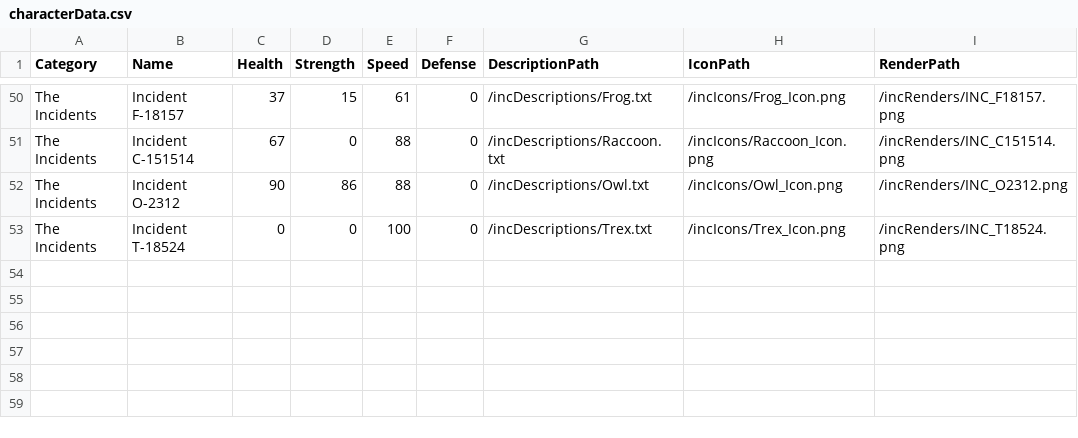
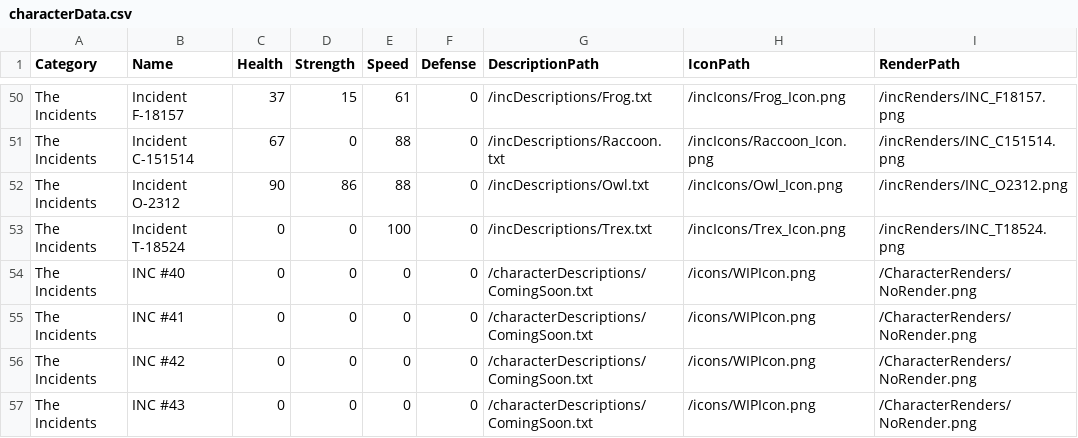
Before and after one commit to WuffT/CharacterLibraryRework, a CSV file: CharacterLibraryRework/src/characterCSV/characterData.csv, drawn as a sheet; only a part is shown, gaps mark what is left out; the diff names each change by its address in the sheet, - before the commit and + after, or states it on an @@ line.

```diff
--- a/CharacterLibraryRework/src/characterCSV/characterData.csv
+++ b/CharacterLibraryRework/src/characterCSV/characterData.csv
+row 54: The Incidents | INC #40 | 0 | 0 | 0 | 0 | /characterDescriptions/ComingSoon.txt | /icons/WIPIcon.png | /CharacterRenders/NoRender.png
+row 55: The Incidents | INC #41 | 0 | 0 | 0 | 0 | /characterDescriptions/ComingSoon.txt | /icons/WIPIcon.png | /CharacterRenders/NoRender.png
+row 56: The Incidents | INC #42 | 0 | 0 | 0 | 0 | /characterDescriptions/ComingSoon.txt | /icons/WIPIcon.png | /CharacterRenders/NoRender.png
+row 57: The Incidents | INC #43 | 0 | 0 | 0 | 0 | /characterDescriptions/ComingSoon.txt | /icons/WIPIcon.png | /CharacterRenders/NoRender.png
```
Also changed, not shown: 8 other files.
